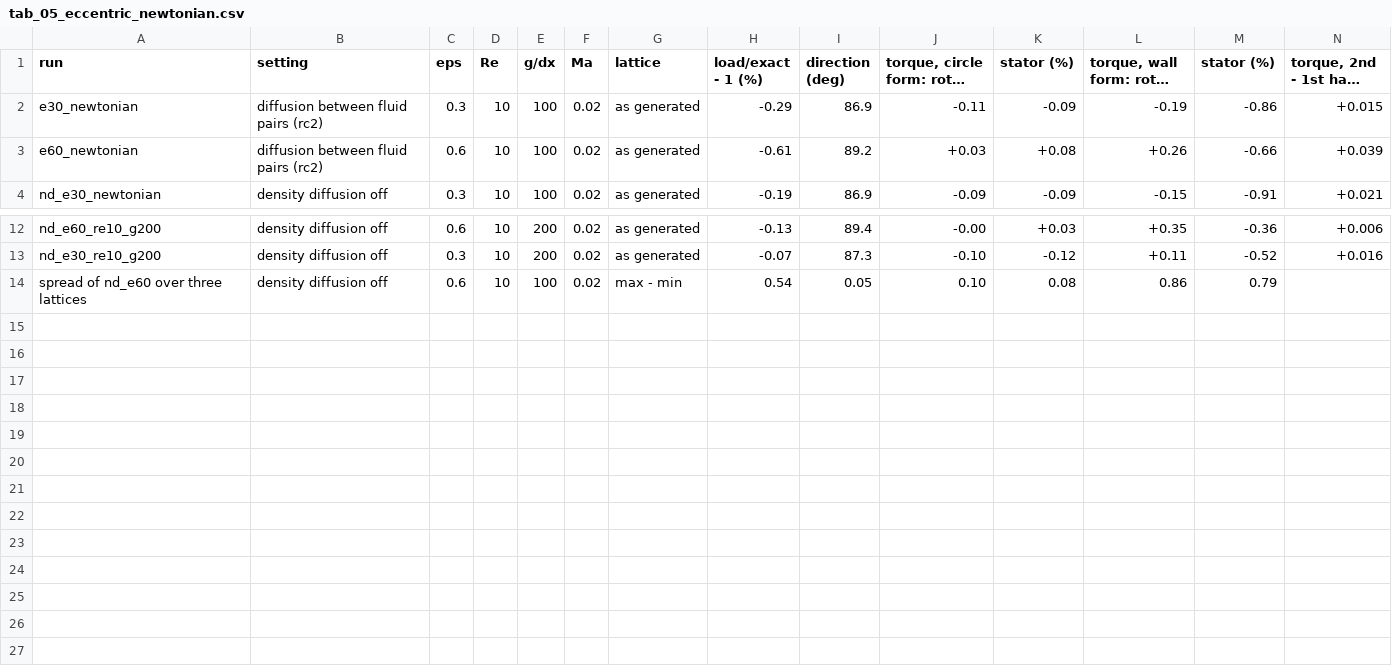
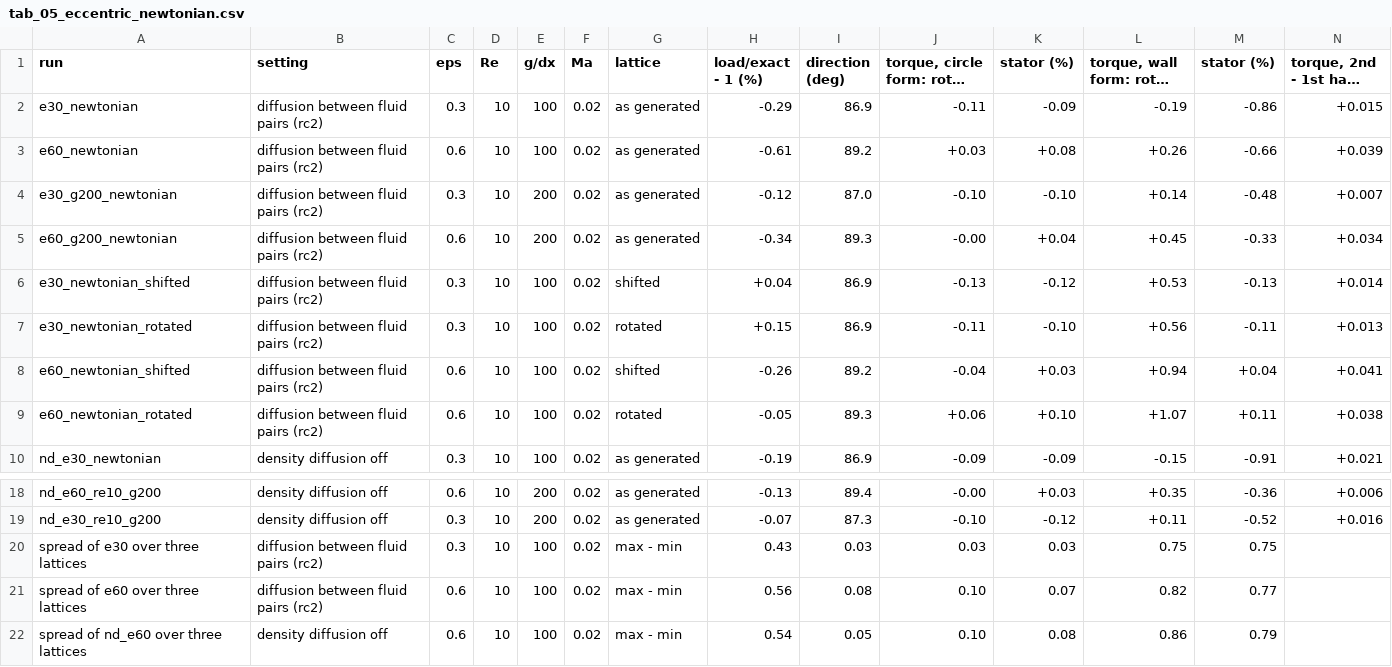
Before and after one commit to cchenyixuan/vulkan-demo, a CSV file: data/micropolar/ch5_draft/tab_05_eccentric_newtonian.csv, drawn as a sheet; only a part is shown, gaps mark what is left out; long unchanged cells end in …; rows hold the shown columns only; the diff names each change by its address in the sheet, - before the commit and + after, or states it on an @@ line.

```diff
--- a/data/micropolar/ch5_draft/tab_05_eccentric_newtonian.csv
+++ b/data/micropolar/ch5_draft/tab_05_eccentric_newtonian.csv
+row 4: e30_g200_newtonian | diffusion between fluid pairs (rc2) | 0.3 | 10 | 200 | 0.02 | as generated | -0.12 | 87.0 | -0.10 | -0.10 | +0.14 | -0.48 | +0.007
+row 5: e60_g200_newtonian | diffusion between fluid pairs (rc2) | 0.6 | 10 | 200 | 0.02 | as generated | -0.34 | 89.3 | -0.00 | +0.04 | +0.45 | -0.33 | +0.034
+row 6: e30_newtonian_shifted | diffusion between fluid pairs (rc2) | 0.3 | 10 | 100 | 0.02 | shifted | +0.04 | 86.9 | -0.13 | -0.12 | +0.53 | -0.13 | +0.014
+row 7: e30_newtonian_rotated | diffusion between fluid pairs (rc2) | 0.3 | 10 | 100 | 0.02 | rotated | +0.15 | 86.9 | -0.11 | -0.10 | +0.56 | -0.11 | +0.013
+row 8: e60_newtonian_shifted | diffusion between fluid pairs (rc2) | 0.6 | 10 | 100 | 0.02 | shifted | -0.26 | 89.2 | -0.04 | +0.03 | +0.94 | +0.04 | +0.041
+row 9: e60_newtonian_rotated | diffusion between fluid pairs (rc2) | 0.6 | 10 | 100 | 0.02 | rotated | -0.05 | 89.3 | +0.06 | +0.10 | +1.07 | +0.11 | +0.038
+row 20: spread of e30 over three lattices | diffusion between fluid pairs (rc2) | 0.3 | 10 | 100 | 0.02 | max - min | 0.43 | 0.03 | 0.03 | 0.03 | 0.75 | 0.75
+row 21: spread of e60 over three lattices | diffusion between fluid pairs (rc2) | 0.6 | 10 | 100 | 0.02 | max - min | 0.56 | 0.08 | 0.10 | 0.07 | 0.82 | 0.77
```
Also changed, not shown: data/micropolar/ch5_draft/tab_09_eccentric_rows.csv, data/micropolar/ch5_draft/tab_11_micropolar_cavity.csv, 39 other files.
